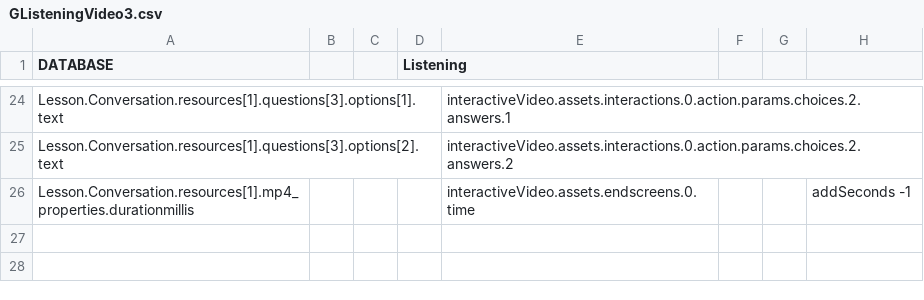
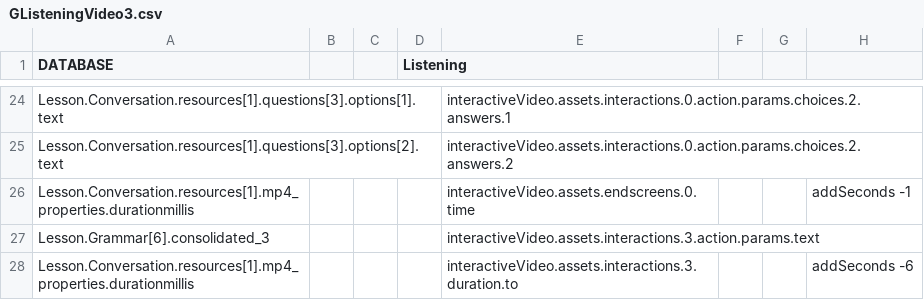
Before and after one commit to CaxtonTaylor/fromDatabasetoH5P, a CSV file: CSV/GListeningVideo3.csv, drawn as a sheet; only a part is shown, gaps mark what is left out; the diff names each change by its address in the sheet, - before the commit and + after, or states it on an @@ line.

```diff
--- a/CSV/GListeningVideo3.csv
+++ b/CSV/GListeningVideo3.csv
+row 27: Lesson.Grammar[6].consolidated_3 |  |  |  | interactiveVideo.assets.interactions.3.action.params.text
+row 28: Lesson.Conversation.resources[1].mp4_properties.durationmillis |  |  |  | interactiveVideo.assets.interactions.3.duration.to |  |  | addSeconds -6
```
Also changed, not shown: CSV/GListeningVideo1.csv, CSV/GListeningVideo2.csv, 12 other files.
